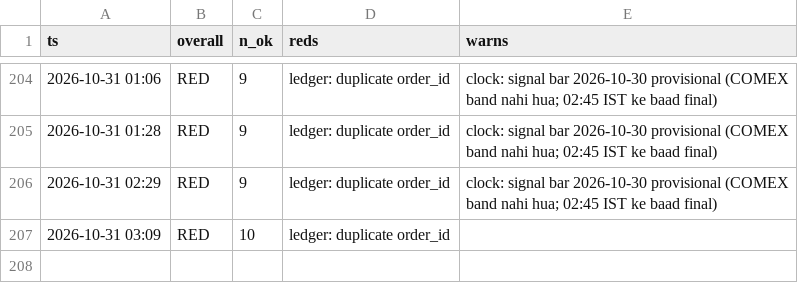
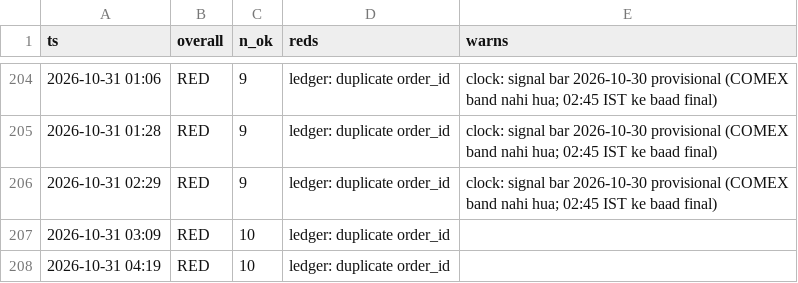
Before and after one commit to abhayv7272/ms-gold-algo, a CSV file: data/algo/health_log.csv, drawn as a sheet; only a part is shown, gaps mark what is left out; the diff names each change by its address in the sheet, - before the commit and + after, or states it on an @@ line.

```diff
--- a/data/algo/health_log.csv
+++ b/data/algo/health_log.csv
+row 208: 2026-10-31 04:19 | RED | 10 | ledger: duplicate order_id
```
Also changed, not shown: 5 other files.
